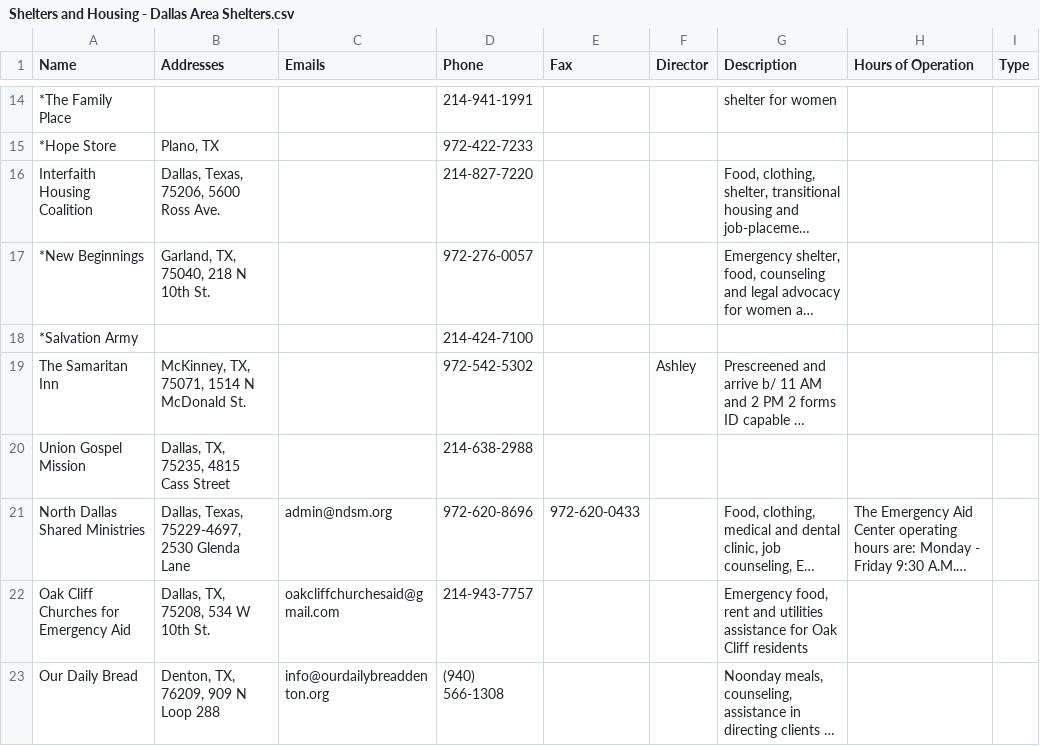
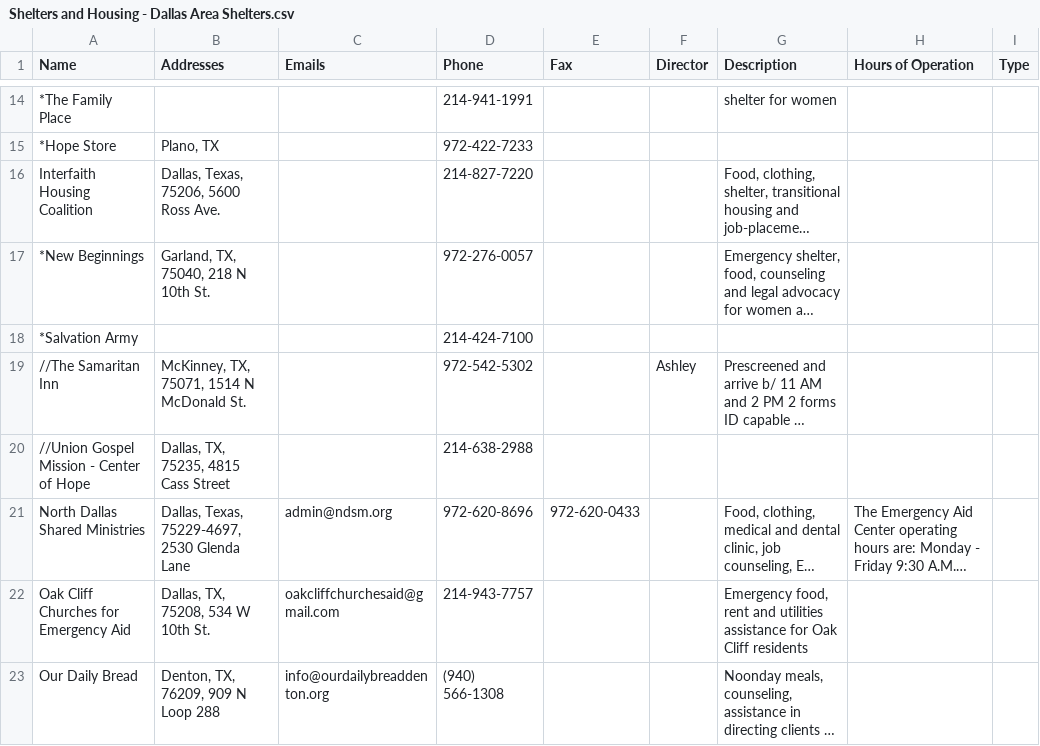
Before and after one commit to UTDallasEPICS/hope-restored, a CSV file: admin/static/client_files/Dallas-Area-Shelters-and-Housing-Programs/Shelters and Housing - Dallas Area Shelters.csv, drawn as a sheet; only a part is shown, gaps mark what is left out; long unchanged cells end in …; the diff covers the shown part only; the diff names each change by its address in the sheet, - before the commit and + after, or states it on an @@ line.

```diff
--- a/admin/static/client_files/Dallas-Area-Shelters-and-Housing-Programs/Shelters and Housing - Dallas Area Shelters.csv
+++ b/admin/static/client_files/Dallas-Area-Shelters-and-Housing-Programs/Shelters and Housing - Dallas Area Shelters.csv
-A19 (Name): The Samaritan Inn
+A19 (Name): //The Samaritan Inn
-A20 (Name): Union Gospel Mission
+A20 (Name): //Union Gospel Mission - Center of Hope
```
Also changed, not shown: 1 added row, 1 removed row and 3 edited cells elsewhere in this file, admin/static/client_files/Resources/collin_college.csv, admin/static/client_files/youth-city-house/Basic Needs.csv, 18 other files.
